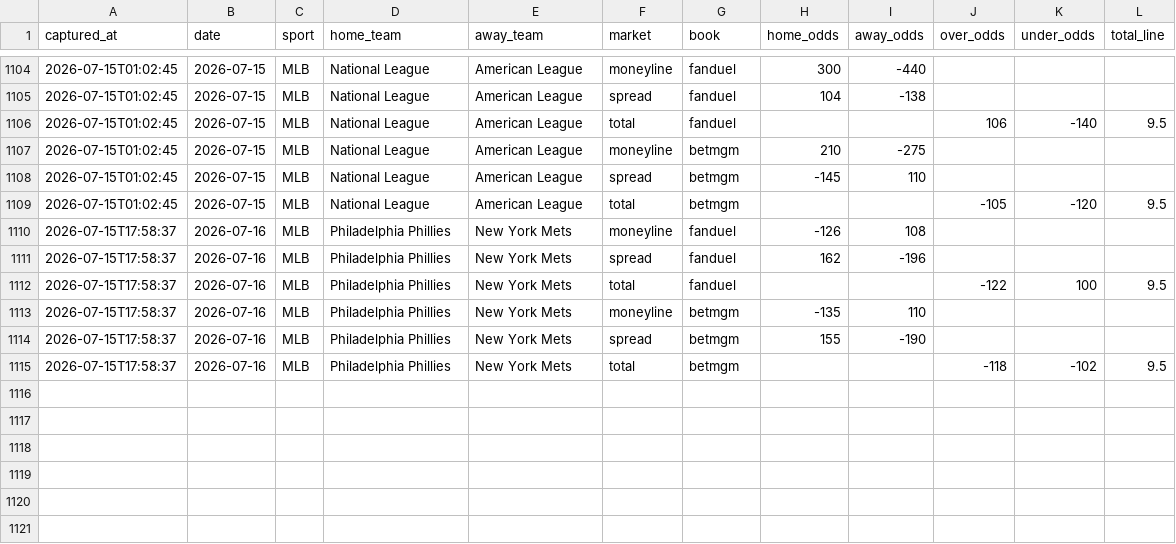
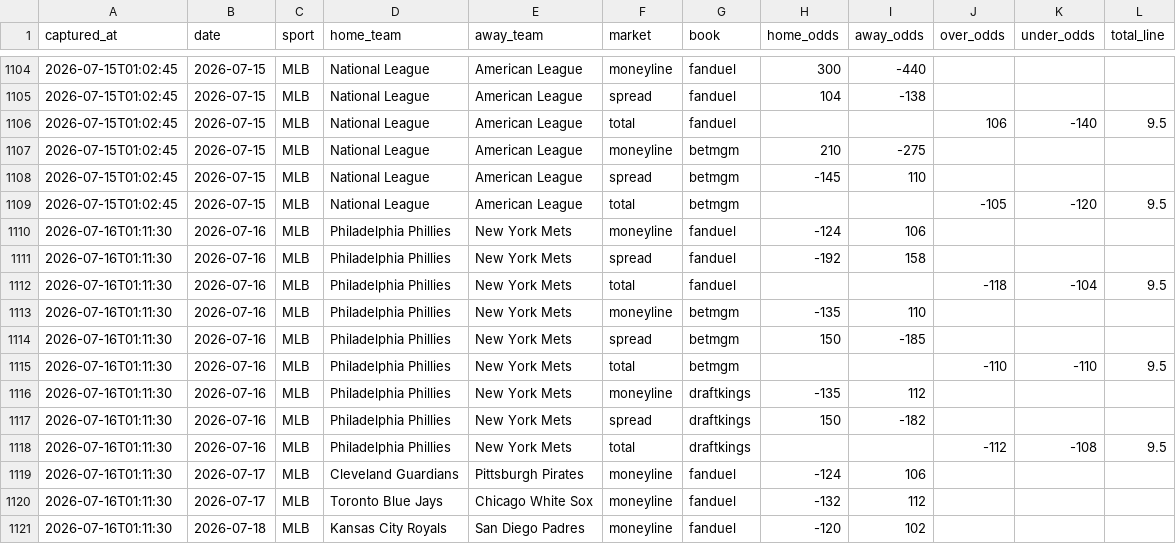
Before and after one commit to barneygr33n/clv-tracker, a CSV file: clv_closing_lines.csv, drawn as a sheet; only a part is shown, gaps mark what is left out.

```diff
--- a/clv_closing_lines.csv
+++ b/clv_closing_lines.csv
@@ -1109,7 +1109,13 @@ captured_at,date,sport,home_team,away_team,market,book,home_odds,away_odds,over_
 2026-07-15T01:02:45,2026-07-15,MLB,National League,American League,total,betmgm,,,-105,-120,9.5
-2026-07-15T17:58:37,2026-07-16,MLB,Philadelphia Phillies,New York Mets,moneyline,fanduel,-126,108,,,
-2026-07-15T17:58:37,2026-07-16,MLB,Philadelphia Phillies,New York Mets,spread,fanduel,162,-196,,,
-2026-07-15T17:58:37,2026-07-16,MLB,Philadelphia Phillies,New York Mets,total,fanduel,,,-122,100,9.5
-2026-07-15T17:58:37,2026-07-16,MLB,Philadelphia Phillies,New York Mets,moneyline,betmgm,-135,110,,,
-2026-07-15T17:58:37,2026-07-16,MLB,Philadelphia Phillies,New York Mets,spread,betmgm,155,-190,,,
-2026-07-15T17:58:37,2026-07-16,MLB,Philadelphia Phillies,New York Mets,total,betmgm,,,-118,-102,9.5
+2026-07-16T01:11:30,2026-07-16,MLB,Philadelphia Phillies,New York Mets,moneyline,fanduel,-124,106,,,
+2026-07-16T01:11:30,2026-07-16,MLB,Philadelphia Phillies,New York Mets,spread,fanduel,-192,158,,,
+2026-07-16T01:11:30,2026-07-16,MLB,Philadelphia Phillies,New York Mets,total,fanduel,,,-118,-104,9.5
+2026-07-16T01:11:30,2026-07-16,MLB,Philadelphia Phillies,New York Mets,moneyline,betmgm,-135,110,,,
+2026-07-16T01:11:30,2026-07-16,MLB,Philadelphia Phillies,New York Mets,spread,betmgm,150,-185,,,
+2026-07-16T01:11:30,2026-07-16,MLB,Philadelphia Phillies,New York Mets,total,betmgm,,,-110,-110,9.5
+2026-07-16T01:11:30,2026-07-16,MLB,Philadelphia Phillies,New York Mets,moneyline,draftkings,-135,112,,,
+2026-07-16T01:11:30,2026-07-16,MLB,Philadelphia Phillies,New York Mets,spread,draftkings,150,-182,,,
+2026-07-16T01:11:30,2026-07-16,MLB,Philadelphia Phillies,New York Mets,total,draftkings,,,-112,-108,9.5
+2026-07-16T01:11:30,2026-07-17,MLB,Cleveland Guardians,Pittsburgh Pirates,moneyline,fanduel,-124,106,,,
+2026-07-16T01:11:30,2026-07-17,MLB,Toronto Blue Jays,Chicago White Sox,moneyline,fanduel,-132,112,,,
+2026-07-16T01:11:30,2026-07-18,MLB,Kansas City Royals,San Diego Padres,moneyline,fanduel,-120,102,,,
```
